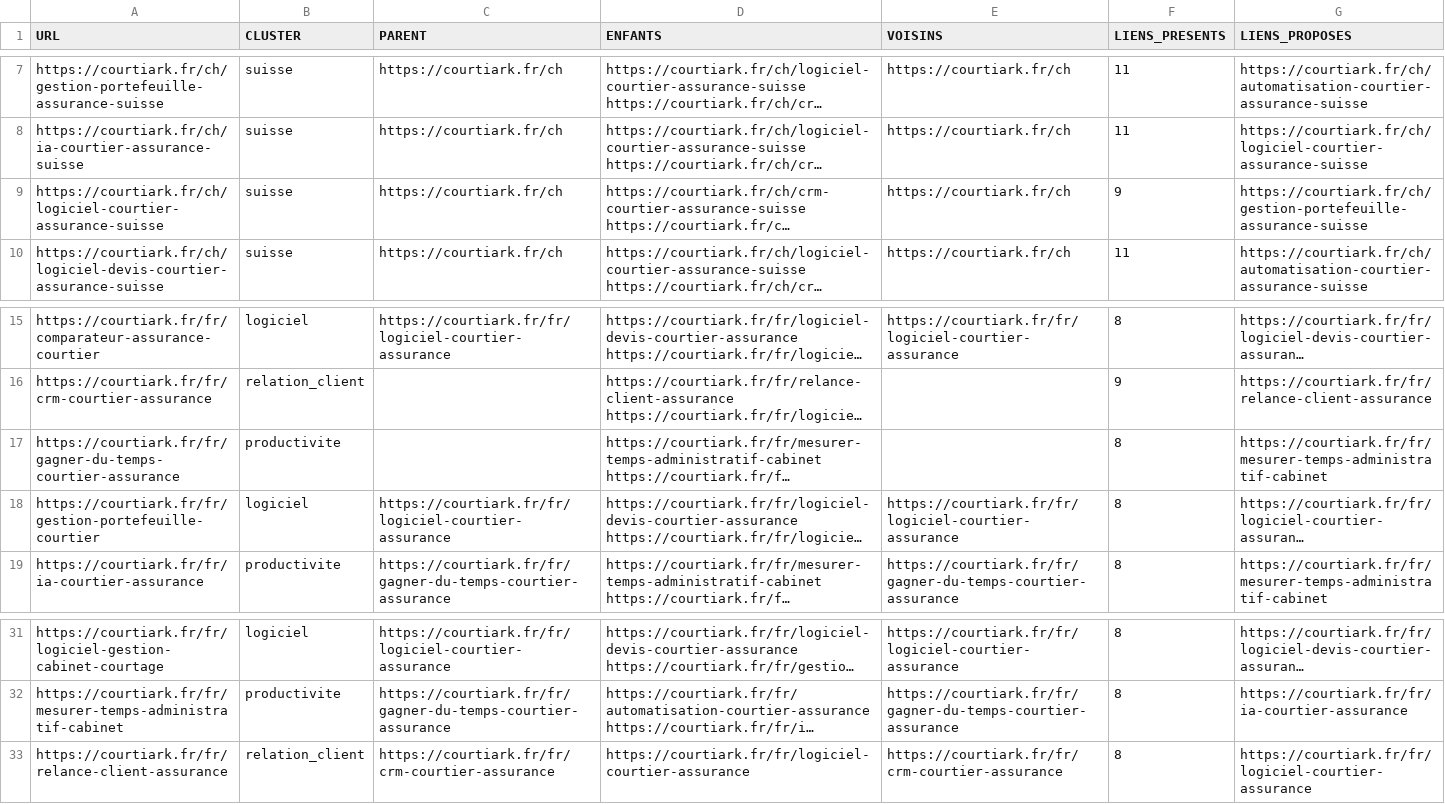
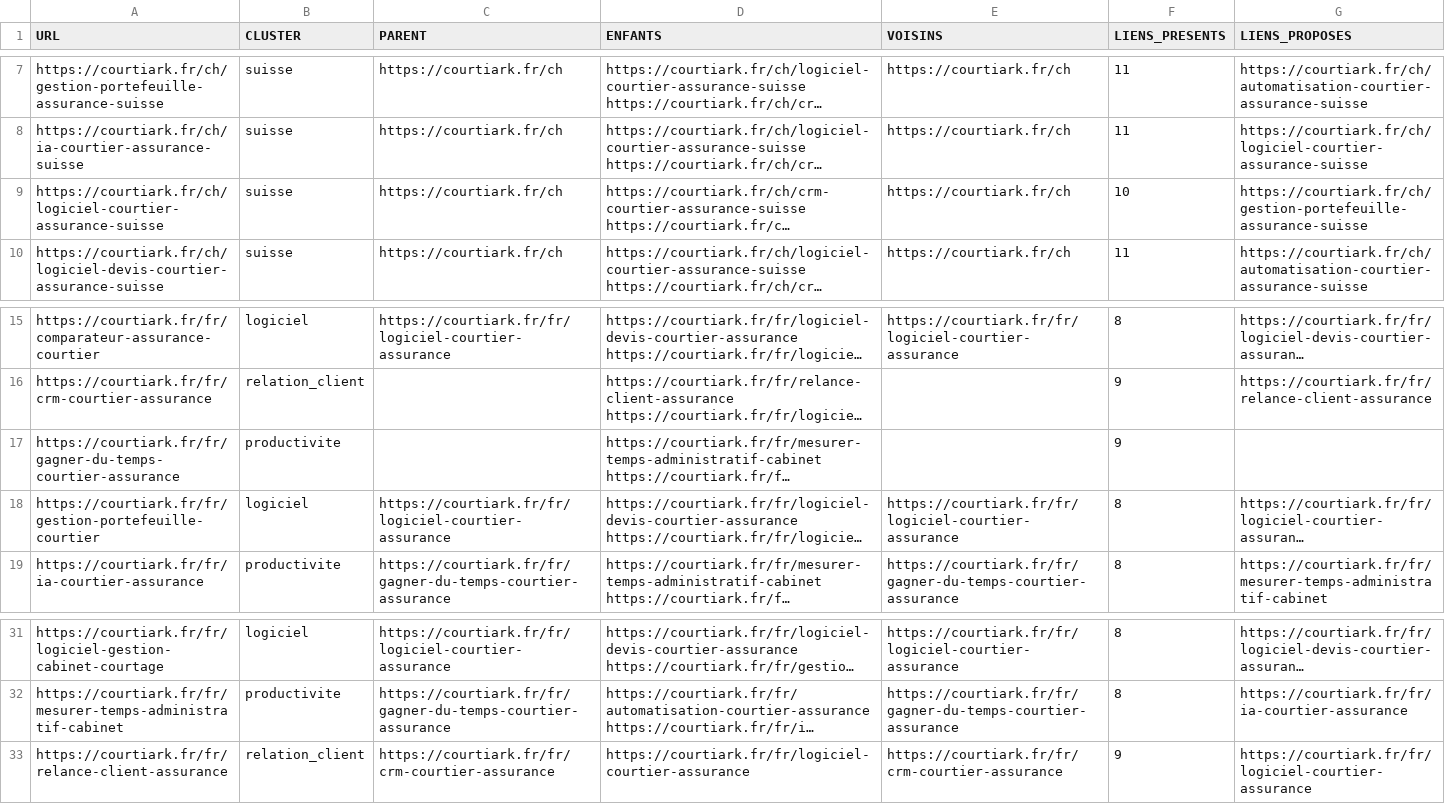
Before and after one commit to iamdalilrhasrhass-sys/COURTIA, a CSV file: docs/seo/MAILLAGE_INTERNE.csv, drawn as a sheet; only a part is shown, gaps mark what is left out; long unchanged cells end in …; the diff names each change by its address in the sheet, - before the commit and + after, or states it on an @@ line.

```diff
--- a/docs/seo/MAILLAGE_INTERNE.csv
+++ b/docs/seo/MAILLAGE_INTERNE.csv
-F9 (LIENS_PRESENTS): 9
+F9 (LIENS_PRESENTS): 10
-F17 (LIENS_PRESENTS): 8
+F17 (LIENS_PRESENTS): 9
-G17 (LIENS_PROPOSES): https://courtiark.fr/fr/mesurer-temps-administratif-cabinet
+G17 (LIENS_PROPOSES): (empty)
-F33 (LIENS_PRESENTS): 8
+F33 (LIENS_PRESENTS): 9
```
Also changed, not shown: docs/seo/SUIVI_PAGES_SEO.csv, 19 other files.
